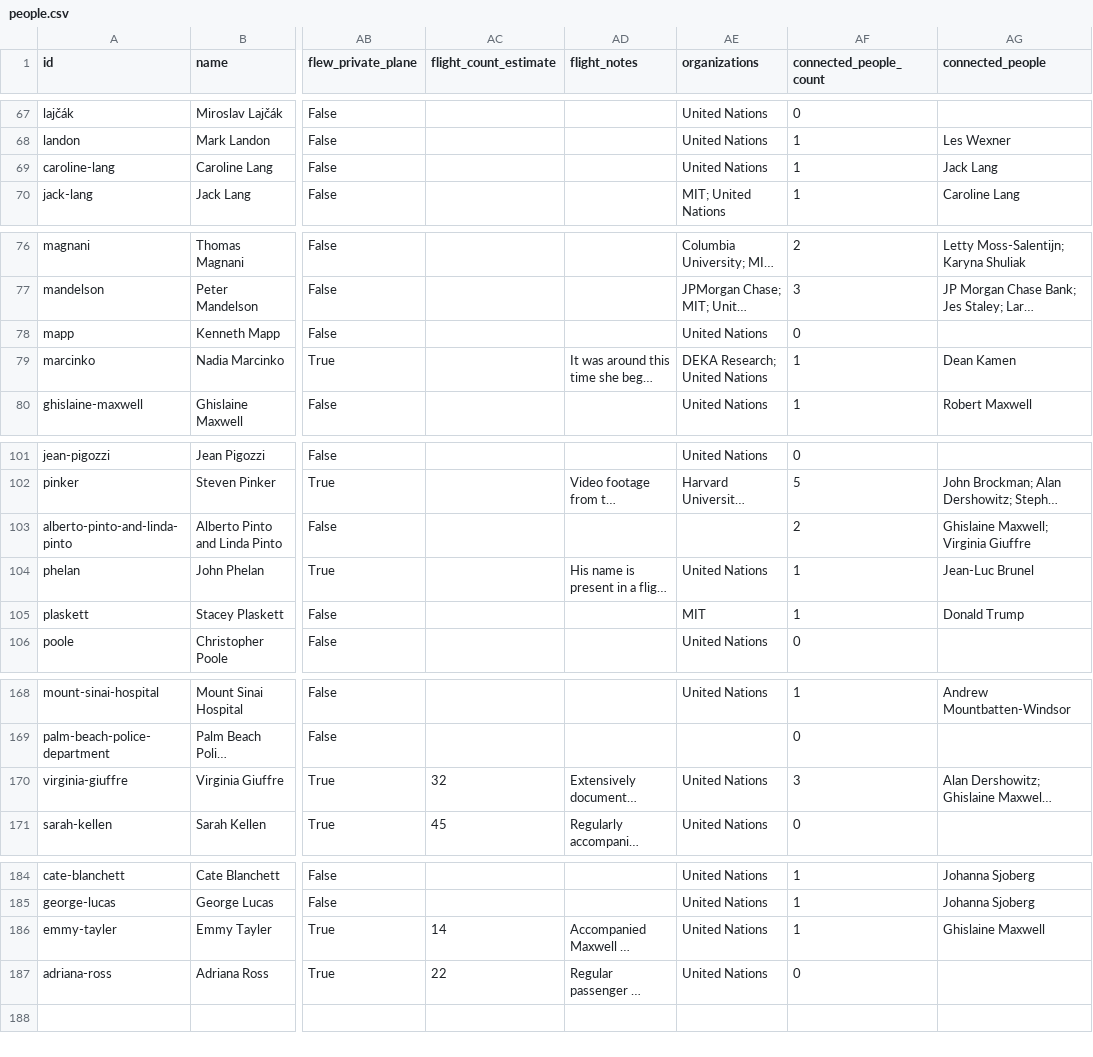
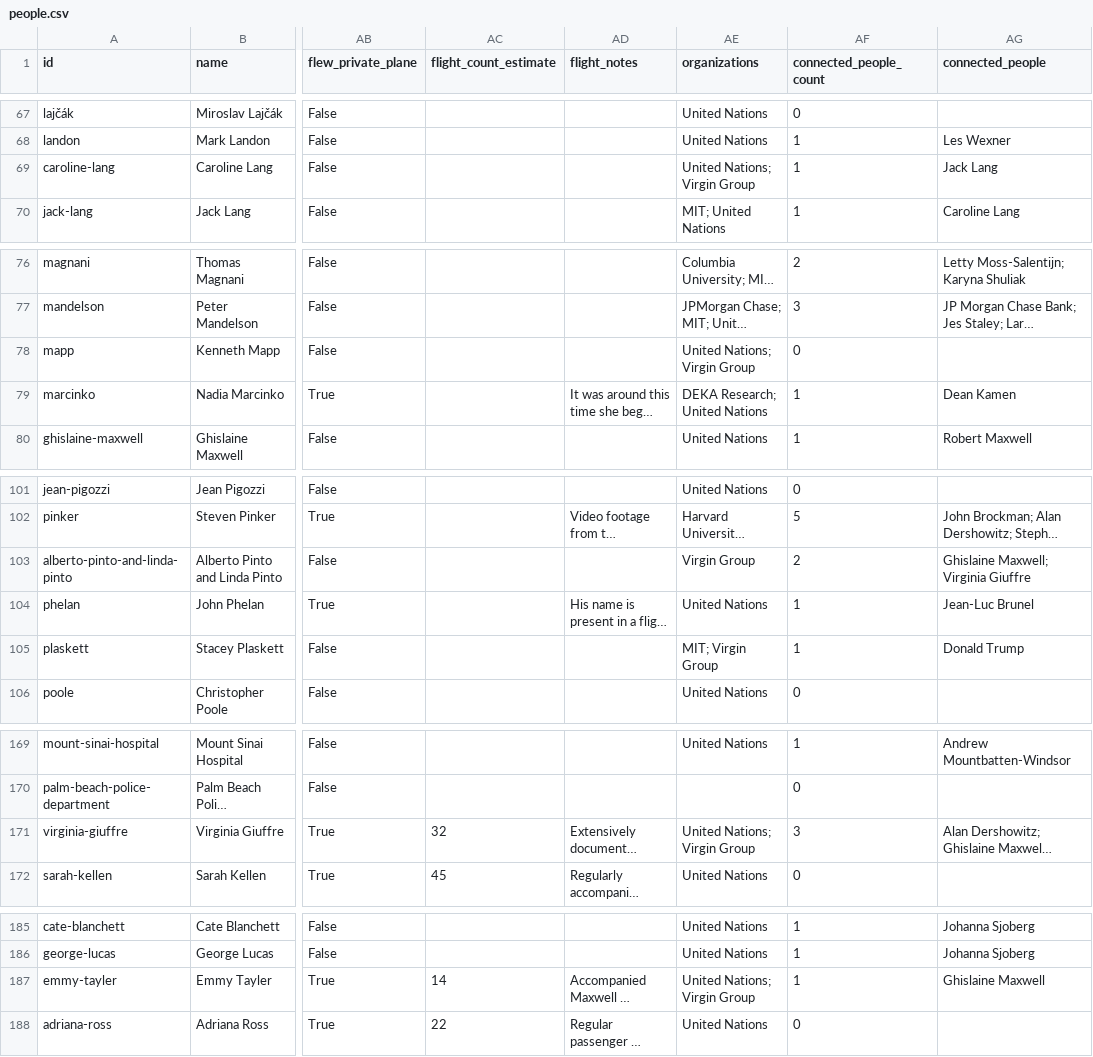
Before and after one commit to pfaustino/epstein-files, a CSV file: data/processed/people.csv, drawn as a sheet; only a part is shown, gaps mark what is left out; long unchanged cells end in …; addresses are those after the commit; the diff covers the shown part only; the diff names each change by its address in the sheet, - before the commit and + after, or states it on an @@ line.

```diff
--- a/data/processed/people.csv
+++ b/data/processed/people.csv
-AE69 (organizations): United Nations
+AE69 (organizations): United Nations; Virgin Group
-AE78 (organizations): United Nations
+AE78 (organizations): United Nations; Virgin Group
-AE103 (organizations): (empty)
+AE103 (organizations): Virgin Group
-AE105 (organizations): MIT
+AE105 (organizations): MIT; Virgin Group
-AE171 (organizations): United Nations
+AE171 (organizations): United Nations; Virgin Group
-AE187 (organizations): United Nations
+AE187 (organizations): United Nations; Virgin Group
```
Also changed, not shown: 1 added row and 8 edited cells elsewhere in this file, 10 other files.
